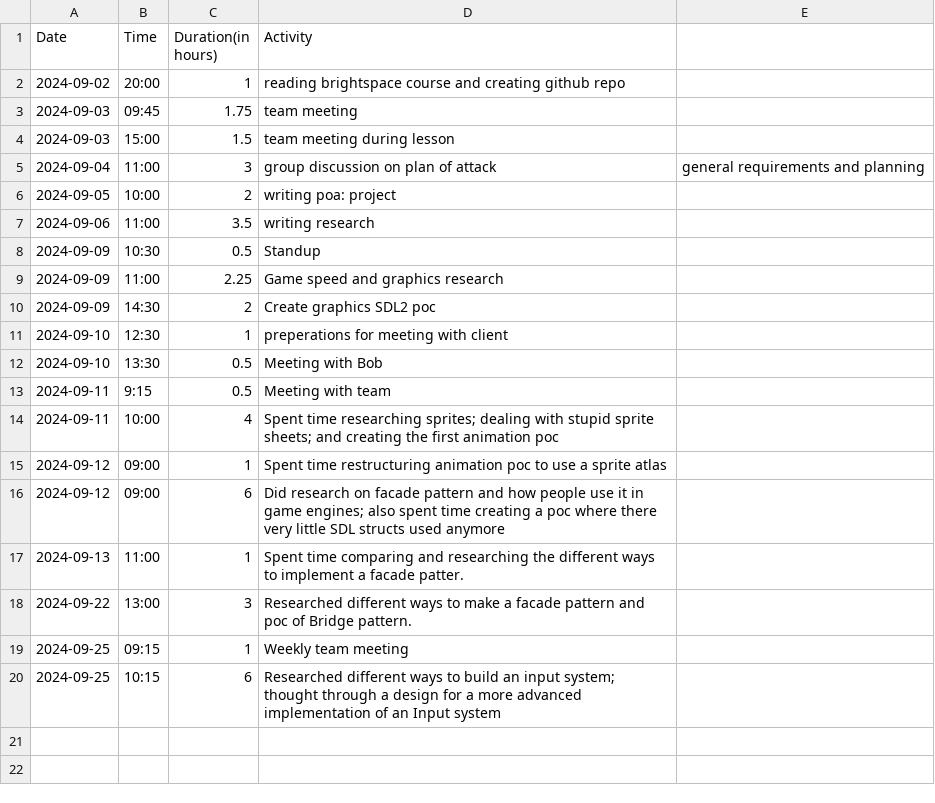
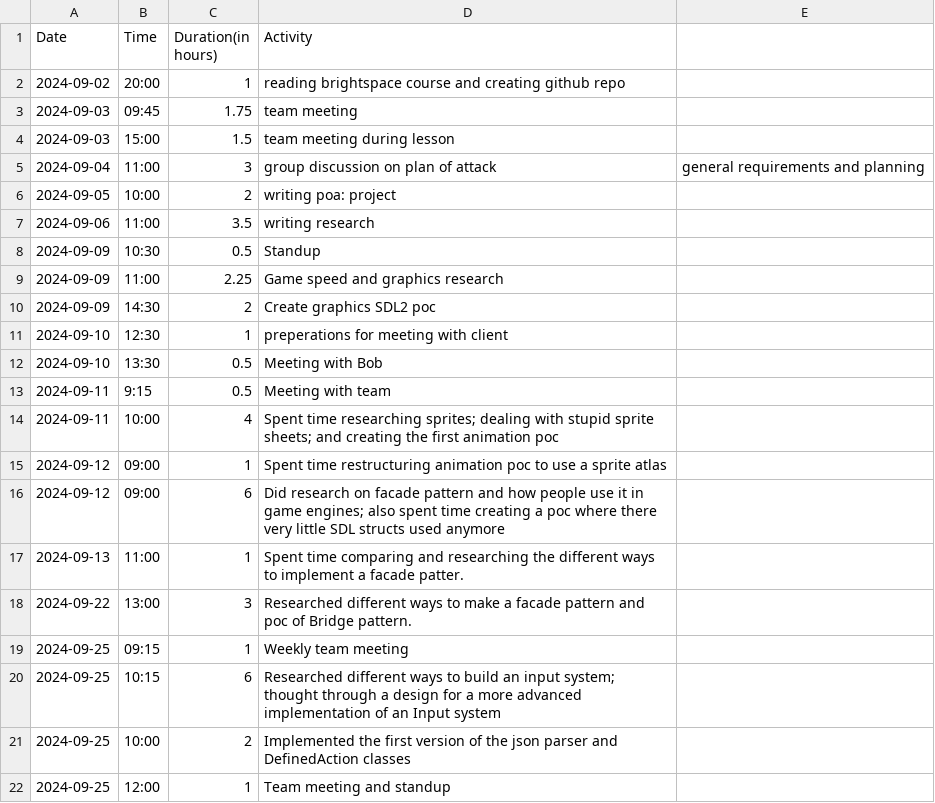
Before and after one commit to Seger01/GameEngine, a CSV file: docs/timesheets/seger_sheet.csv, drawn as a sheet.

Commit message:
timesheet updates

```diff
--- a/docs/timesheets/seger_sheet.csv
+++ b/docs/timesheets/seger_sheet.csv
@@ -20 +20,3 @@ Date,Time,Duration(in hours),Activity
 2024-09-25, 10:15, 6   , Researched different ways to build an input system; thought through a design for a more advanced implementation of an Input system
+2024-09-25, 10:00, 2   , Implemented the first version of the json parser and DefinedAction classes
+2024-09-25, 12:00, 1   , Team meeting and standup
```
